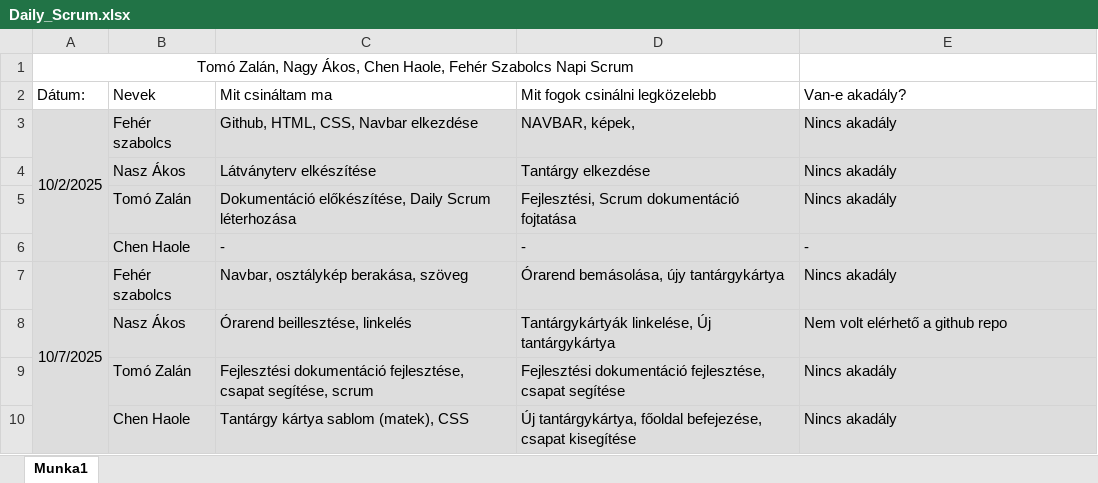
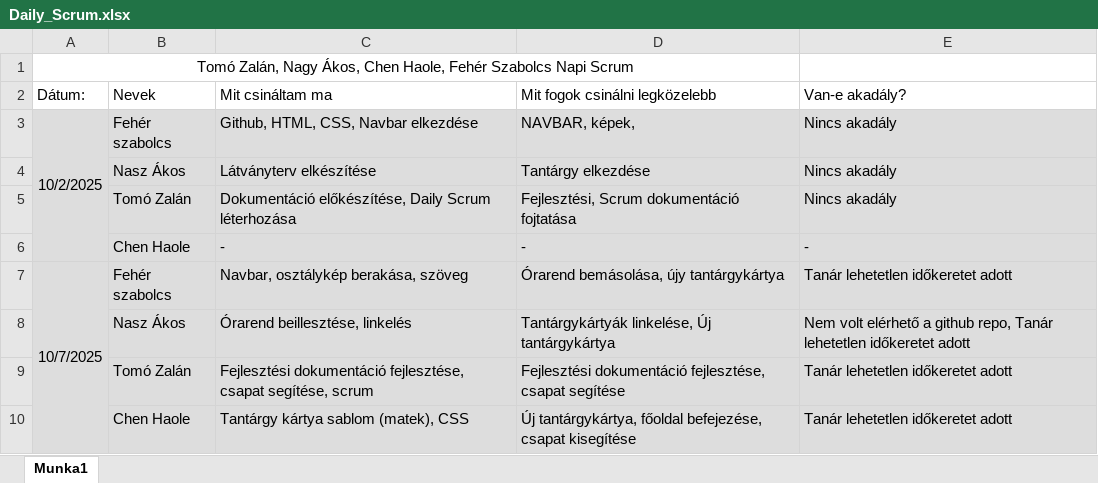
Before and after one commit to mecca43/11E-weboldal, an Excel workbook: Daily_Scrum.xlsx, sheet Munka1, drawn as a sheet; values as stored, in another font and other column widths than the file's, no borders; the diff names each change by its address in the sheet, - before the commit and + after, or states it on an @@ line.

Commit message:
Daily_Scrum, Fejlesztési dokumentáció fejlesztése

```diff
--- a/Daily_Scrum.xlsx (sheet Munka1)
+++ b/Daily_Scrum.xlsx (sheet Munka1)
-E7 (Van-e akadály?): Nincs akadály
+E7 (Van-e akadály?): Tanár lehetetlen időkeretet adott
-E8 (Van-e akadály?): …a github repo
+E8 (Van-e akadály?): …a github repo, Tanár lehetetlen időkeretet adott
-E9:E10 (Van-e akadály?): Nincs akadály
+E9:E10 (Van-e akadály?): Tanár lehetetlen időkeretet adott
```
Also changed, not shown: 1 other file.
